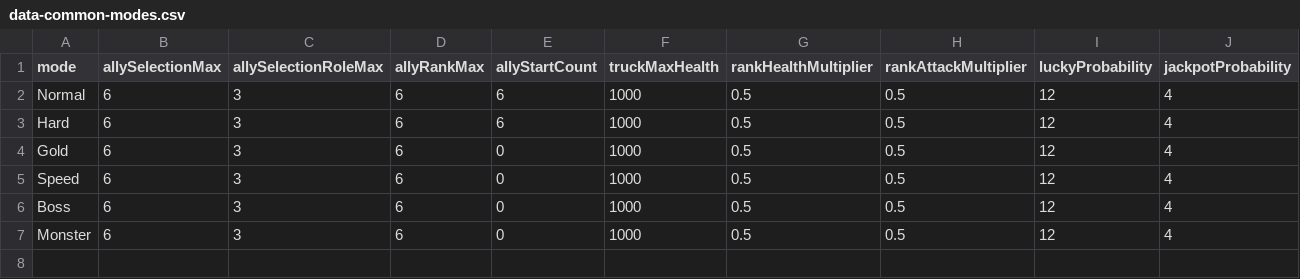
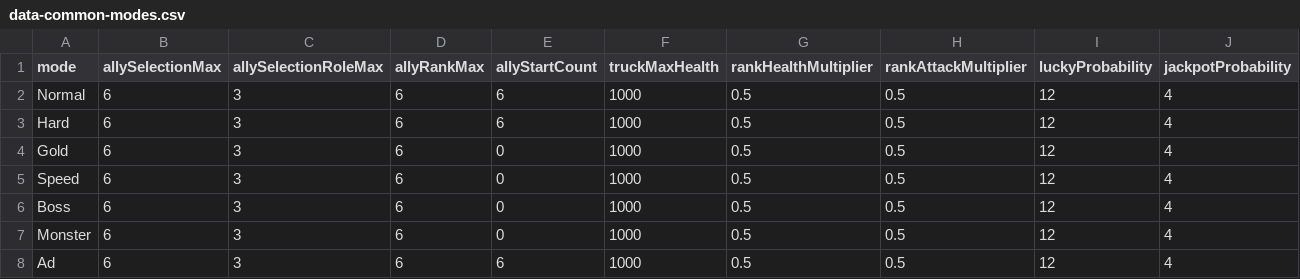
Before and after one commit to wylee-hadeul/zombie-truck-squad-webgl, a CSV file: sandbox/StreamingAssets/data-common-modes.csv, drawn as a sheet; only a part is shown; rows hold the shown columns only; the diff names each change by its address in the sheet, - before the commit and + after, or states it on an @@ line.

```diff
--- a/sandbox/StreamingAssets/data-common-modes.csv
+++ b/sandbox/StreamingAssets/data-common-modes.csv
+row 8: Ad | 6 | 3 | 6 | 6 | 1000 | 0.5 | 0.5 | 12 | 4
```
Also changed, not shown: sandbox/StreamingAssets/data-wave.csv, 9 other files.
